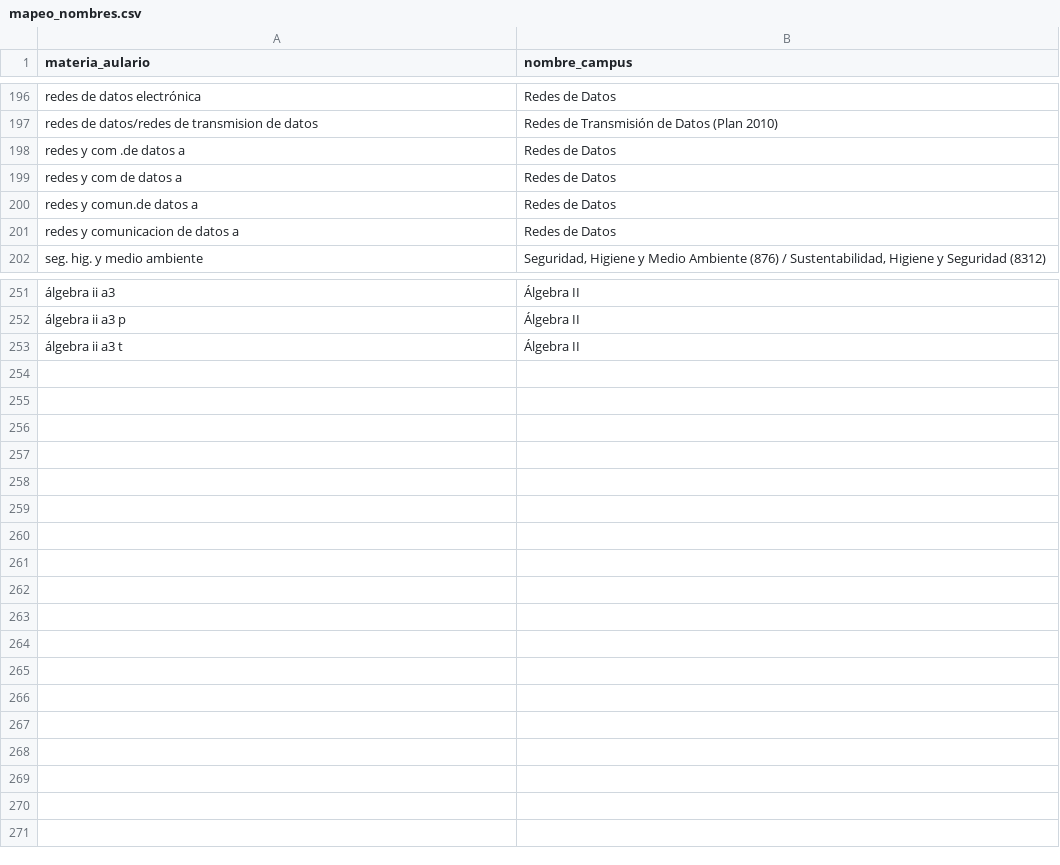
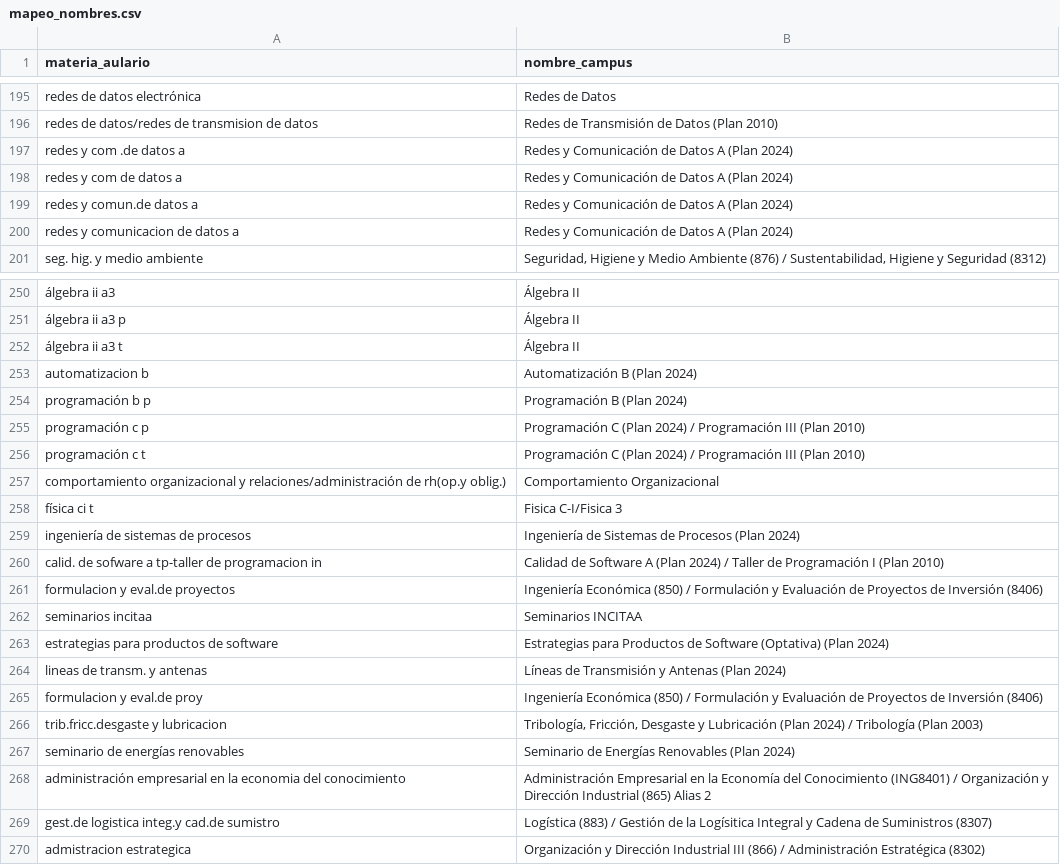
Before and after one commit to FrancoMorales1/fia_unmdp_bot, a CSV file: mapping/mapeo_nombres.csv, drawn as a sheet; only a part is shown, gaps mark what is left out; addresses are those after the commit; the diff covers the shown part only; the diff names each change by its address in the sheet, - before the commit and + after, or states it on an @@ line.

Commit message:
Update mapeo_nombres.csv

```diff
--- a/mapping/mapeo_nombres.csv
+++ b/mapping/mapeo_nombres.csv
-B197:B200 (nombre_campus): Redes de Datos
+B197:B200 (nombre_campus): Redes y Comunicación de Datos A (Plan 2024)
+row 253: automatizacion b | Automatización B (Plan 2024)
+row 254: programación b p | Programación B (Plan 2024)
+row 255: programación c p | Programación C (Plan 2024) / Programación III (Plan 2010)
+row 256: programación c t | Programación C (Plan 2024) / Programación III (Plan 2010)
+row 257: comportamiento organizacional y relaciones/administración de rh(op.y oblig.) | Comportamiento Organizacional
+row 258: física ci t | Fisica C-I/Fisica 3
+row 259: ingeniería de sistemas de procesos | Ingeniería de Sistemas de Procesos (Plan 2024)
+row 260: calid. de sofware a tp-taller de programacion in | Calidad de Software A (Plan 2024) / Taller de Programación I (Plan 2010)
+row 261: formulacion y eval.de proyectos | Ingeniería Económica (850) / Formulación y Evaluación de Proyectos de Inversión (8406)
+row 262: seminarios incitaa | Seminarios INCITAA
+row 263: estrategias para productos de software | Estrategias para Productos de Software (Optativa) (Plan 2024)
+row 264: lineas de transm. y antenas | Líneas de Transmisión y Antenas (Plan 2024)
+row 265: formulacion y eval.de proy | Ingeniería Económica (850) / Formulación y Evaluación de Proyectos de Inversión (8406)
+row 266: trib.fricc.desgaste y lubricacion | Tribología, Fricción, Desgaste y Lubricación (Plan 2024) / Tribología (Plan 2003)
+row 267: seminario de energías renovables | Seminario de Energías Renovables (Plan 2024)
+row 268: administración empresarial en la economia del conocimiento | Administración Empresarial en la Economía del Conocimiento (ING8401) / Organización y Dirección Industrial (865) Alias 2
+row 269: gest.de logistica integ.y cad.de sumistro | Logística (883) / Gestión de la Logísitica Integral y Cadena de Suministros (8307)
+row 270: admistracion estrategica | Organización y Dirección Industrial III (866) / Administración Estratégica (8302)
```
Also changed, not shown: 1 removed row and 47 edited cells elsewhere in this file.
